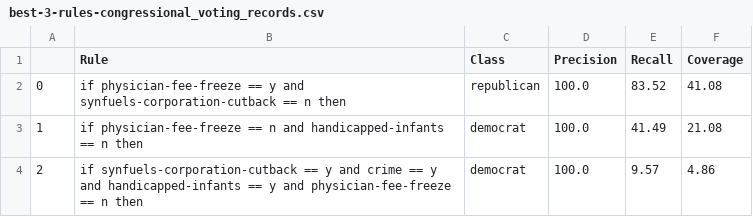
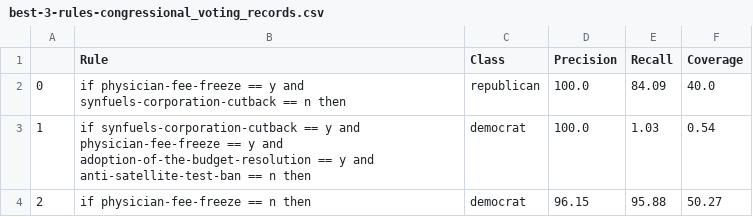
Before and after one commit to clararivadulla/MAI-SEL-2022-23, a CSV file: PW1-PRISM/source/results/best-3-rules-congressional_voting_records.csv, drawn as a sheet.

```diff
--- a/PW1-PRISM/source/results/best-3-rules-congressional_voting_records.csv
+++ b/PW1-PRISM/source/results/best-3-rules-congressional_voting_records.csv
@@ -1,4 +1,4 @@
 ,Rule,Class,Precision,Recall,Coverage
-0,if physician-fee-freeze == y and synfuels-corporation-cutback == n then,republican,100.0,83.52,41.08
-1,if physician-fee-freeze == n and handicapped-infants == n then,democrat,100.0,41.49,21.08
-2,if synfuels-corporation-cutback == y and crime == y and handicapped-infants == y and physician-fee-freeze == n then,democrat,100.0,9.57,4.86
+0,if physician-fee-freeze == y and synfuels-corporation-cutback == n then,republican,100.0,84.09,40.0
+1,if synfuels-corporation-cutback == y and physician-fee-freeze == y and adoption-of-the-budget-resolution == y and anti-satellite-test-ban == n then,democrat,100.0,1.03,0.54
+2,if physician-fee-freeze == n then,democrat,96.15,95.88,50.27
```
Also changed, not shown: PW1-PRISM/source/results/best-3-rules-car_evaluation.csv, PW1-PRISM/source/results/best-3-rules-tic_tac_toe_endgame.csv, 7 other files.
